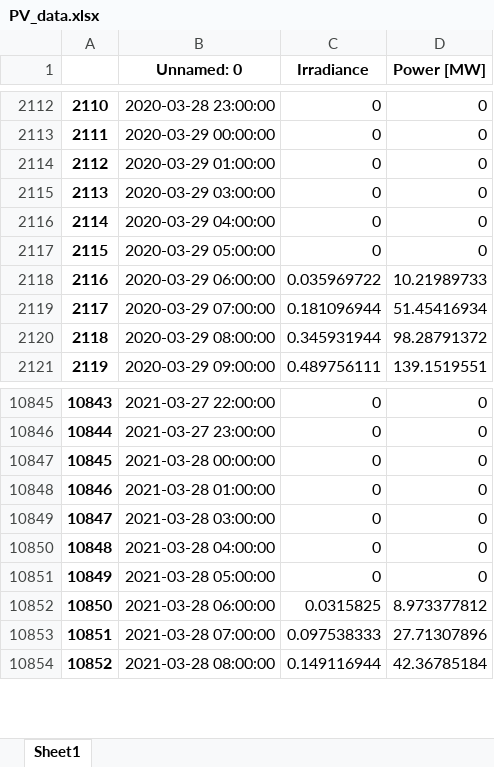
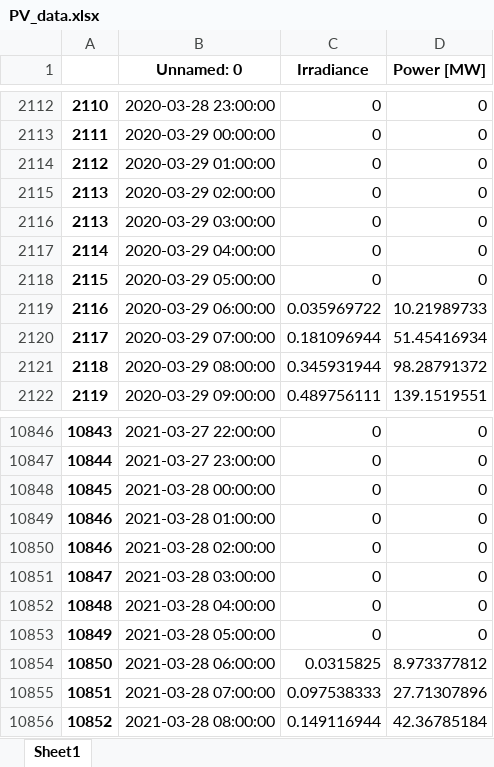
Before and after one commit to Rolvur/Thesis, an Excel workbook: Data/PV_data.xlsx, sheet Sheet1, drawn as a sheet; only a part is shown, gaps mark what is left out; values as stored, in another font and other column widths than the file's, no borders; the diff names each change by its address in the sheet, - before the commit and + after, or states it on an @@ line.

Commit message:
solar data summer time adjusted

```diff
--- a/Data/PV_data.xlsx (sheet Sheet1)
+++ b/Data/PV_data.xlsx (sheet Sheet1)
+row 2115: 2113 | 2020-03-29 02:00:00 | 0 | 0
+row 10850: 10846 | 2021-03-28 02:00:00 | 0 | 0
```
Also changed, not shown: 4 other files.
